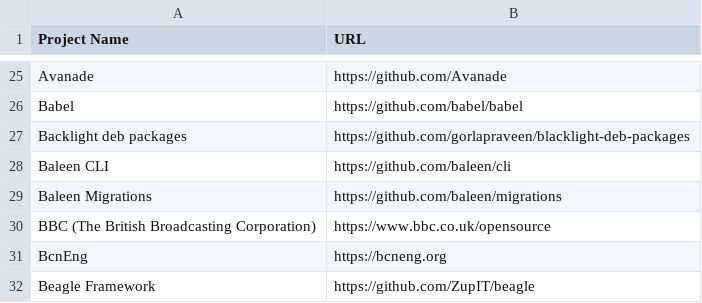
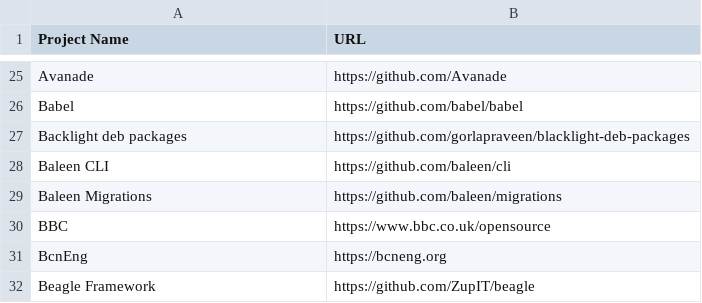
Before and after one commit to EthicalSource/contributor_covenant, a CSV file: static/adopters.csv, drawn as a sheet; only a part is shown, gaps mark what is left out.

```diff
--- a/static/adopters.csv
+++ b/static/adopters.csv
@@ -29,3 +29,3 @@ Baleen CLI, https://github.com/baleen/cli
 Baleen Migrations, https://github.com/baleen/migrations
-BBC (The British Broadcasting Corporation), https://www.bbc.co.uk/opensource
+BBC, https://www.bbc.co.uk/opensource
 BcnEng, https://bcneng.org
```
Also changed, not shown: static/featured-adopters.csv.
